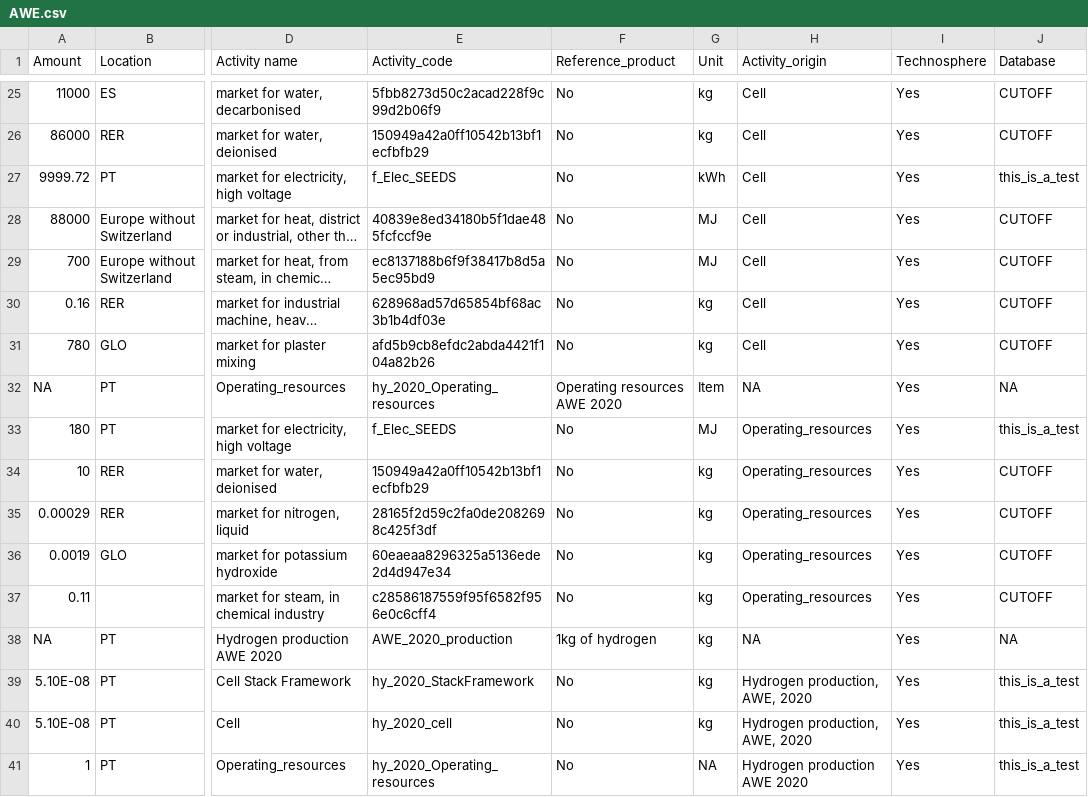
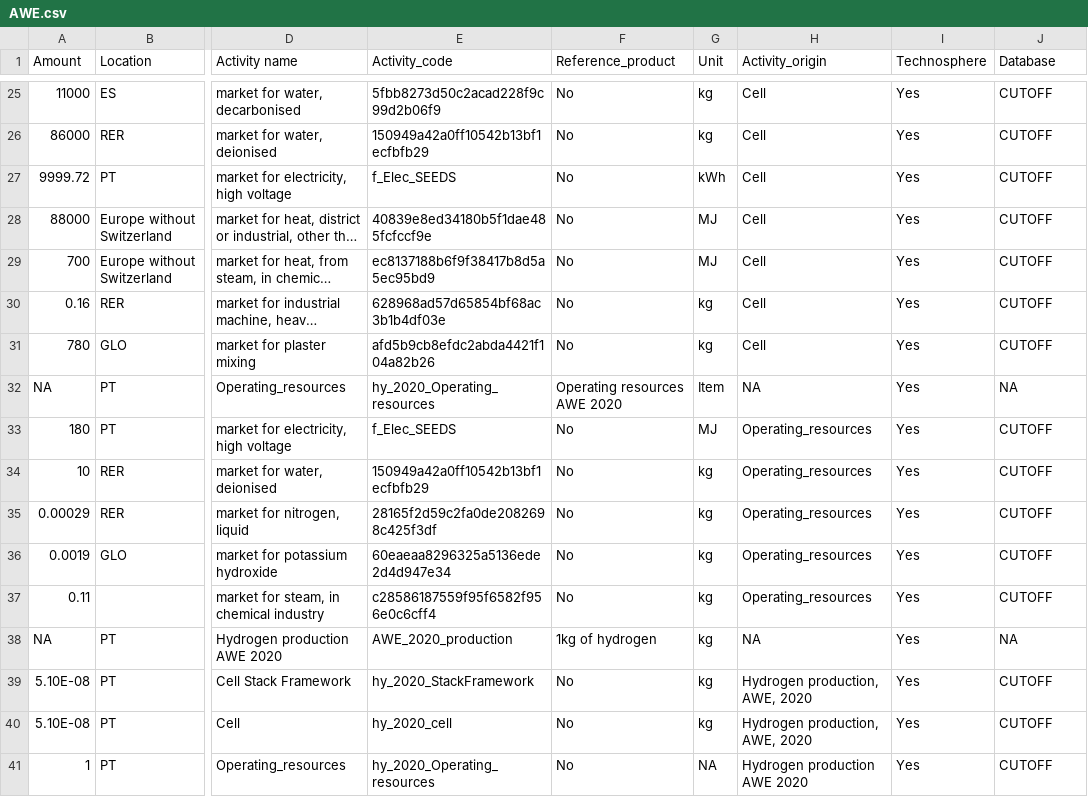
Before and after one commit to ENVIRO-Module/CalliopeMix_Updater, a CSV file: Data/AWE.csv, drawn as a sheet; only a part is shown, gaps mark what is left out; long unchanged cells end in …; the diff names each change by its address in the sheet, - before the commit and + after, or states it on an @@ line.

```diff
--- a/Data/AWE.csv
+++ b/Data/AWE.csv
-J27 (Database): this_is_a_test
+J27 (Database): CUTOFF
-J33 (Database): this_is_a_test
+J33 (Database): CUTOFF
-J39:J41 (Database): this_is_a_test
+J39:J41 (Database): CUTOFF
```
Also changed, not shown: Data/PEM_2020.csv, 4 other files.
